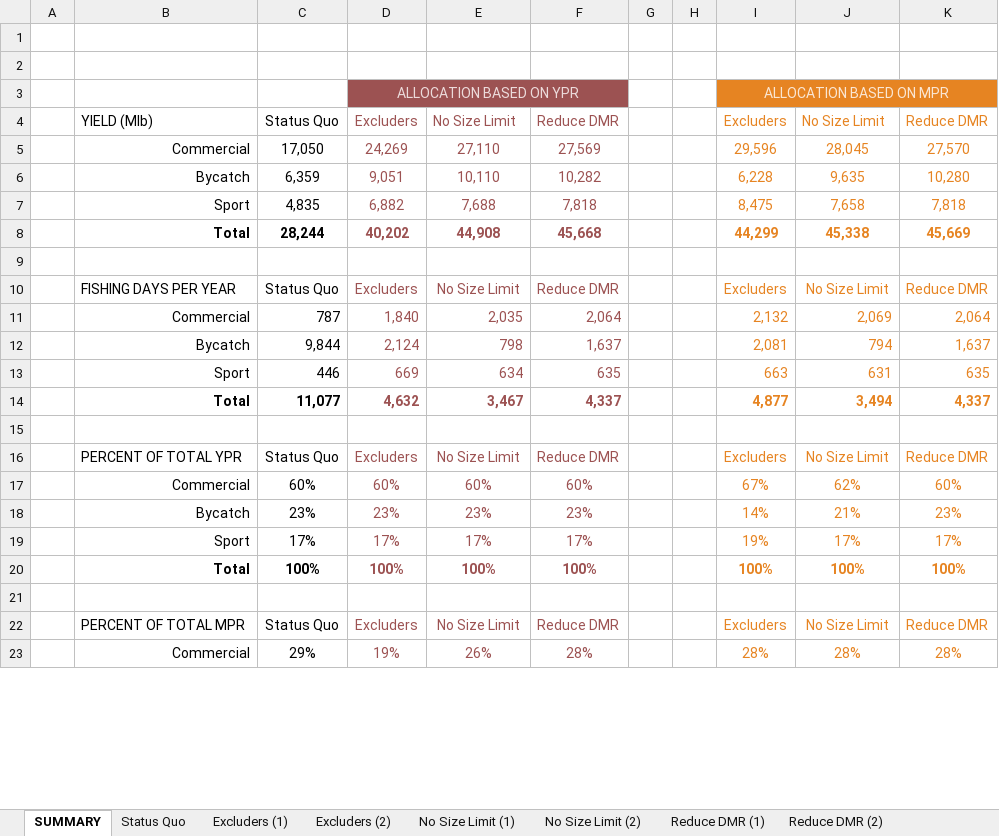
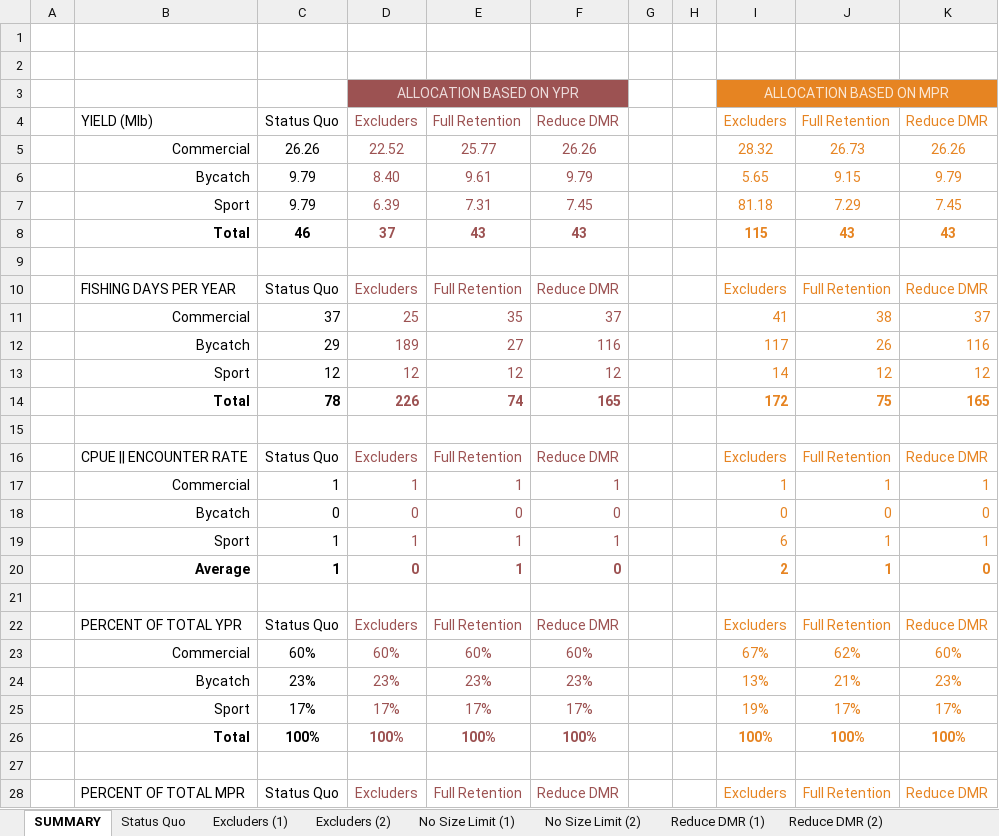
Before and after one commit to smartell/iSCAM, an Excel workbook: src/dashboard/data/harvestPolicy/SPRbasedPSC.xlsx, sheet SUMMARY, drawn as a sheet; only a part is shown; values as stored, in another font and other column widths than the file's, no borders; charts and pictures not drawn; removed rows and columns are numbered as before the commit, all else as after; the diff covers the shown part only; the diff names each change by its address in the sheet, - before the commit and + after, or states it on an @@ line.

```diff
--- a/src/dashboard/data/harvestPolicy/SPRbasedPSC.xlsx (sheet SUMMARY)
+++ b/src/dashboard/data/harvestPolicy/SPRbasedPSC.xlsx (sheet SUMMARY)
-E4: No Size Limit
+E4: Full Retention
-J4: No Size Limit
+J4: Full Retention
-row 5:  | Commercial | 17,050 | 24,269 | 27,110 | 27,569 |  |  | 29,596 | 28,045 | 27,570
-row 6:  | Bycatch | 6,359 | 9,051 | 10,110 | 10,282 |  |  | 6,228 | 9,635 | 10,280
-row 7:  | Sport | 4,835 | 6,882 | 7,688 | 7,818 |  |  | 8,475 | 7,658 | 7,818
-row 8:  | Total | 28,244 | 40,202 | 44,908 | 45,668 |  |  | 44,299 | 45,338 | 45,669
+row 5:  | Commercial | 26.26 | 22.52 | 25.77 | 26.26 |  |  | 28.32 | 26.73 | 26.26
+row 6:  | Bycatch | 9.79 | 8.40 | 9.61 | 9.79 |  |  | 5.65 | 9.15 | 9.79
+row 7:  | Sport | 9.79 | 6.39 | 7.31 | 7.45 |  |  | 81.18 | 7.29 | 7.45
+row 8:  | Total | 46 | 37 | 43 | 43 |  |  | 115 | 43 | 43
-E10: No Size Limit
+E10: Full Retention
-J10: No Size Limit
+J10: Full Retention
-row 11:  | Commercial | 787 | 1,840 | 2,035 | 2,064 |  |  | 2,132 | 2,069 | 2,064
-row 12:  | Bycatch | 9,844 | 2,124 | 798 | 1,637 |  |  | 2,081 | 794 | 1,637
-row 13:  | Sport | 446 | 669 | 634 | 635 |  |  | 663 | 631 | 635
-row 14:  | Total | 11,077 | 4,632 | 3,467 | 4,337 |  |  | 4,877 | 3,494 | 4,337
+row 11:  | Commercial | 37 | 25 | 35 | 37 |  |  | 41 | 38 | 37
+row 12:  | Bycatch | 29 | 189 | 27 | 116 |  |  | 117 | 26 | 116
+row 13:  | Sport | 12 | 12 | 12 | 12 |  |  | 14 | 12 | 12
+row 14:  | Total | 78 | 226 | 74 | 165 |  |  | 172 | 75 | 165
+row 16:  | CPUE || ENCOUNTER RATE | Status Quo | Excluders | Full Retention | Reduce DMR |  |  | Excluders | Full Retention | Reduce DMR
+row 17:  | Commercial | 1 | 1 | 1 | 1 |  |  | 1 | 1 | 1
+row 18:  | Bycatch | 0 | 0 | 0 | 0 |  |  | 0 | 0 | 0
+row 19:  | Sport | 1 | 1 | 1 | 1 |  |  | 6 | 1 | 1
+row 20:  | Average | 1 | 0 | 1 | 0 |  |  | 2 | 1 | 0
+row 21: (empty)
-E22: No Size Limit
+E22: Full Retention
-J22: No Size Limit
+J22: Full Retention
-I24: 14%
+I24: 13%
-E28: No Size Limit
+E28: Full Retention
-J28: No Size Limit
+J28: Full Retention
-row 23:  | Commercial | 29% | 19% | 26% | 28% |  |  | 28% | 28% | 28%
```
Also changed, not shown: 6 added rows, 5 removed rows and 9 edited cells elsewhere in this sheet, sheet Proof of Concept, sheet Status Quo, sheet Excluders (2), sheet Excluders (1), sheet No Size Limit (2), sheet Reduce DMR (2), 3 more sheets, formulas that keep their value, charts or pictures, src/dashboard/data/harvestPolicy/DataFromIan/Removals.xlsx, src/dashboard/data/harvestPolicy/DataFromIan/Selectivity.xlsx, 5 other files.
